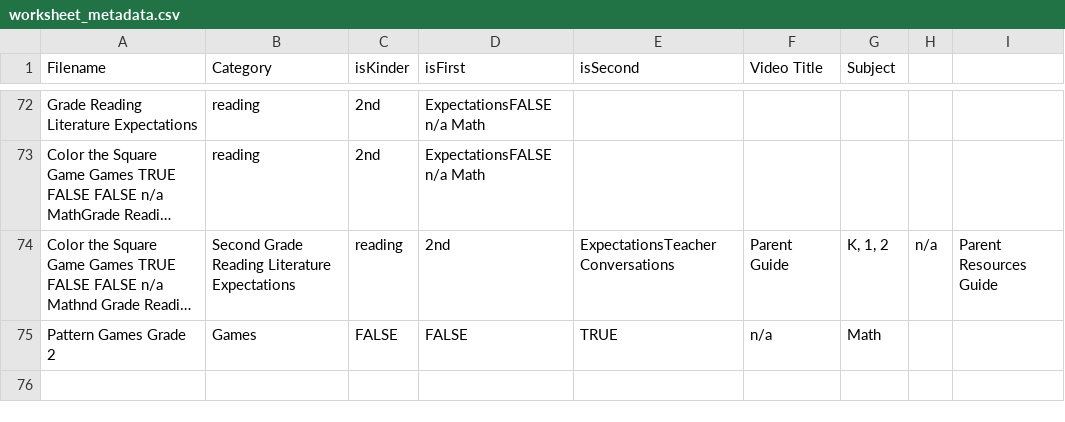
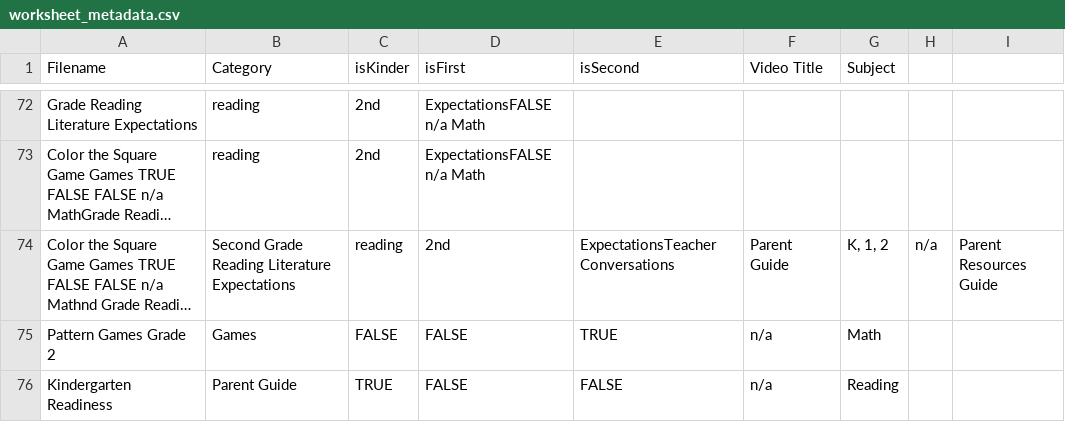
Before and after one commit to benstone1/slamhomelearning-website, a CSV file: public/worksheets/worksheet_metadata.csv, drawn as a sheet; only a part is shown, gaps mark what is left out; long unchanged cells end in …; the diff names each change by its address in the sheet, - before the commit and + after, or states it on an @@ line.

Commit message:
Update worksheet_metadata.csv

```diff
--- a/public/worksheets/worksheet_metadata.csv
+++ b/public/worksheets/worksheet_metadata.csv
+row 76: Kindergarten Readiness | Parent Guide | TRUE | FALSE | FALSE | n/a | Reading
```
